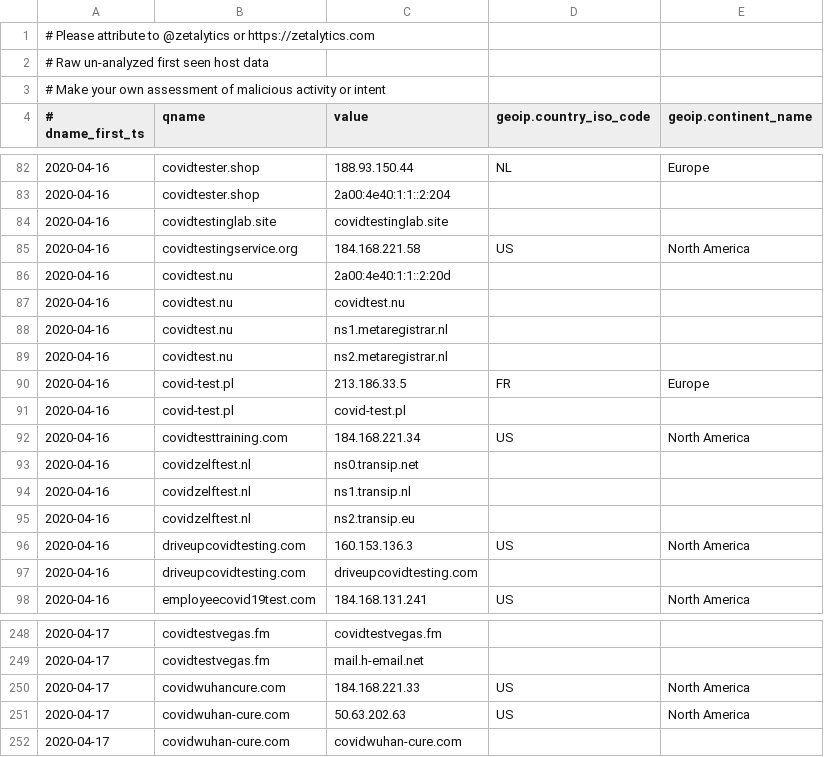
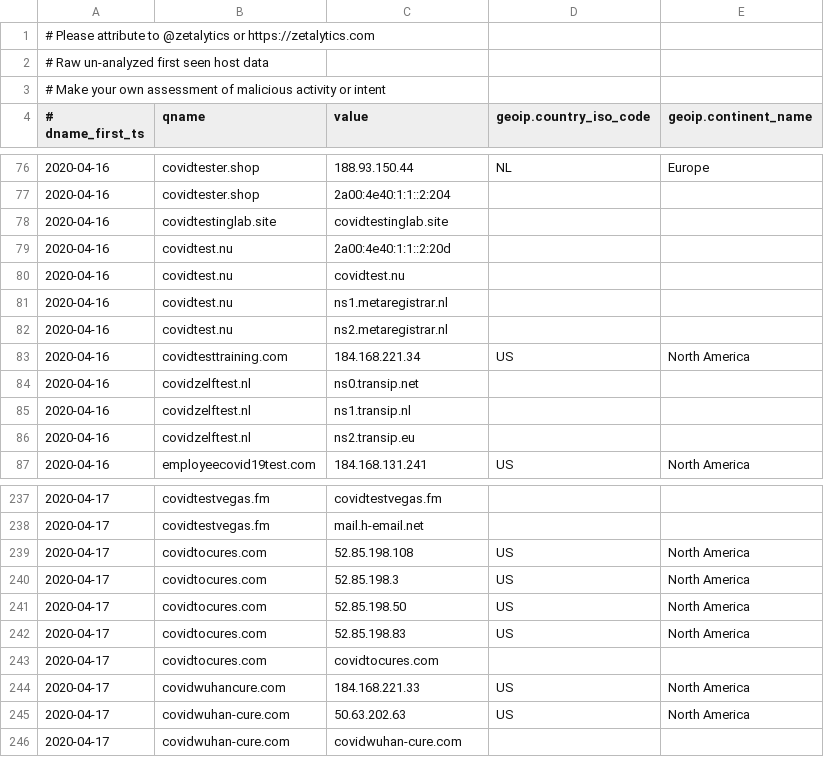
Before and after one commit to COVID-19-CTI-LEAGUE/PUBLIC_RELEASE, a CSV file: UNVETTED-zetalytics-domain-names.csv, drawn as a sheet; only a part is shown, gaps mark what is left out; the diff covers the shown part only.

```diff
--- a/UNVETTED-zetalytics-domain-names.csv
+++ b/UNVETTED-zetalytics-domain-names.csv
@@ -84,3 +78,2 @@
 2020-04-16,covidtestinglab.site,covidtestinglab.site,,
-2020-04-16,covidtestingservice.org,184.168.221.58,US,North America
 2020-04-16,covidtest.nu,2a00:4e40:1:1::2:20d,,
@@ -89,4 +82,2 @@
 2020-04-16,covidtest.nu,ns2.metaregistrar.nl,,
-2020-04-16,covid-test.pl,213.186.33.5,FR,Europe
-2020-04-16,covid-test.pl,covid-test.pl,,
 2020-04-16,covidtesttraining.com,184.168.221.34,US,North America
@@ -95,4 +86,2 @@
 2020-04-16,covidzelftest.nl,ns2.transip.eu,,
-2020-04-16,driveupcovidtesting.com,160.153.136.3,US,North America
-2020-04-16,driveupcovidtesting.com,driveupcovidtesting.com,,
 2020-04-16,employeecovid19test.com,184.168.131.241,US,North America
@@ -249,2 +238,7 @@
 2020-04-17,covidtestvegas.fm,mail.h-email.net,,
+2020-04-17,covidtocures.com,52.85.198.108,US,North America
+2020-04-17,covidtocures.com,52.85.198.3,US,North America
+2020-04-17,covidtocures.com,52.85.198.50,US,North America
+2020-04-17,covidtocures.com,52.85.198.83,US,North America
+2020-04-17,covidtocures.com,covidtocures.com,,
 2020-04-17,covidwuhancure.com,184.168.221.33,US,North America
```
Also changed, not shown: 15 added rows and 10 removed rows elsewhere in this file, 1 other file.
